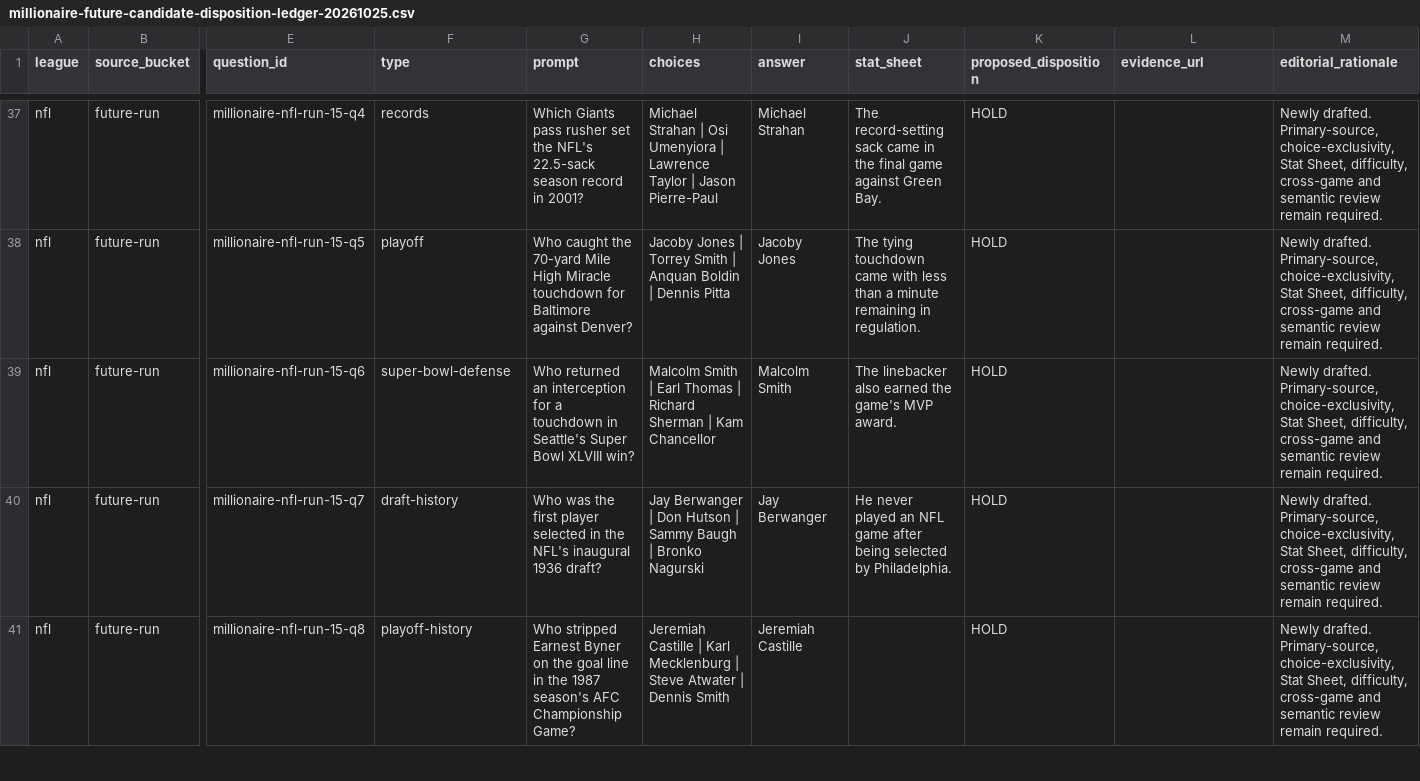
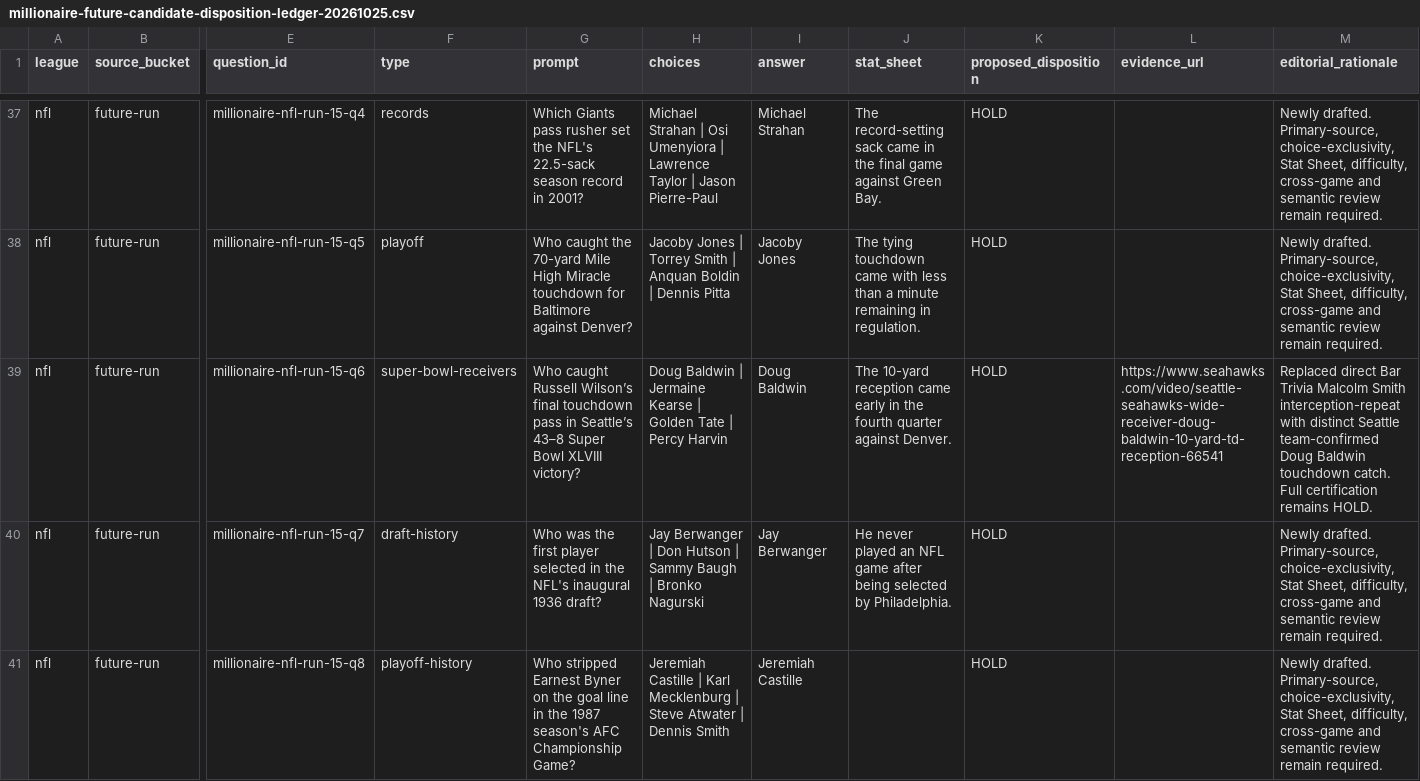
Before and after one commit to codyking0602/Octagon-HQ, a CSV file: docs/audits/millionaire-future-candidate-disposition-ledger-20261025.csv, drawn as a sheet; only a part is shown, gaps mark what is left out; the diff names each change by its address in the sheet, - before the commit and + after, or states it on an @@ line.

Commit message:
Sync HOLD NFL Q15-6 Baldwin touchdown fact

```diff
--- a/docs/audits/millionaire-future-candidate-disposition-ledger-20261025.csv
+++ b/docs/audits/millionaire-future-candidate-disposition-ledger-20261025.csv
-F39 (type): super-bowl-defense
+F39 (type): super-bowl-receivers
-G39 (prompt): Who returned an interception for a touchdown in Seattle's Super Bowl XLVIII win?
+G39 (prompt): Who caught Russell Wilson’s final touchdown pass in Seattle’s 43–8 Super Bowl XLVIII victory?
-H39 (choices): Malcolm Smith | Earl Thomas | Richard Sherman | Kam Chancellor
+H39 (choices): Doug Baldwin | Jermaine Kearse | Golden Tate | Percy Harvin
-I39 (answer): Malcolm Smith
+I39 (answer): Doug Baldwin
-J39 (stat_sheet): The linebacker also earned the game's MVP award.
+J39 (stat_sheet): The 10-yard reception came early in the fourth quarter against Denver.
-L39 (evidence_url): (empty)
+L39 (evidence_url): https://www.seahawks.com/video/seattle-seahawks-wide-receiver-doug-baldwin-10-yard-td-reception-66541
-M39 (editorial_rationale): Newly drafted. Primary-source, choice-exclusivity, Stat Sheet, difficulty, cross-game and semantic review remain required.
+M39 (editorial_rationale): Replaced direct Bar Trivia Malcolm Smith interception-repeat with distinct Seattle team-confirmed Doug Baldwin touchdown catch. Full certification remains HOLD.
```
